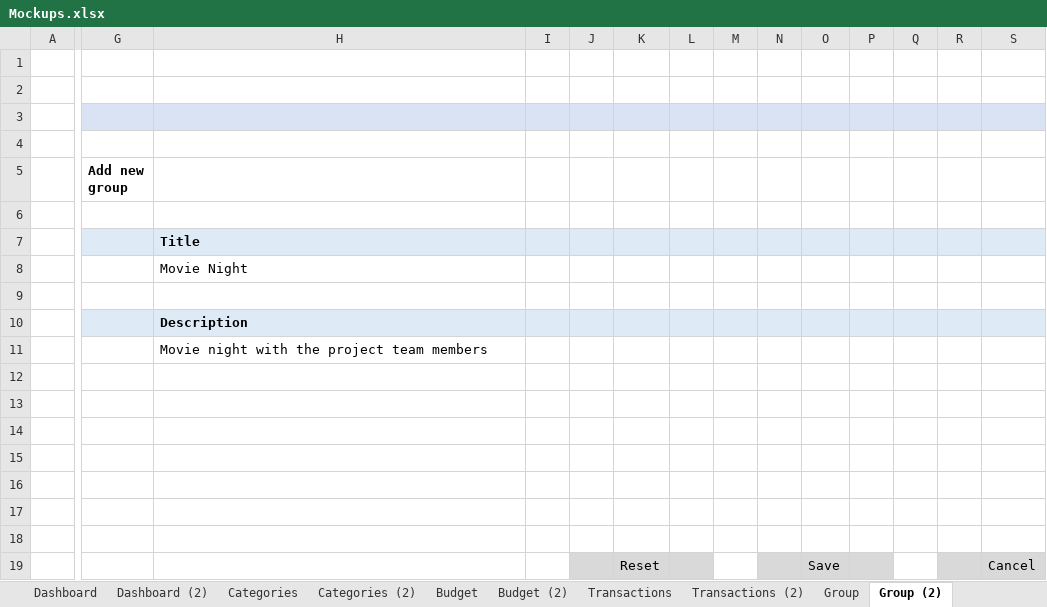
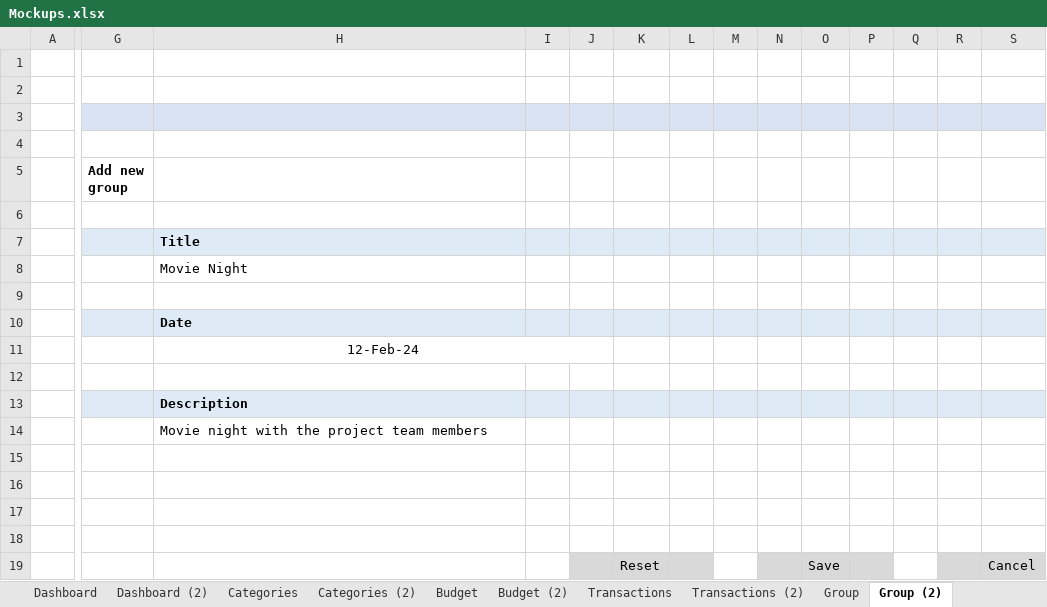
Before and after one commit to SuryawanshiKatUHV/ExpenseTracker, an Excel workbook: docs/Mockups.xlsx, sheet Group (2), drawn as a sheet; only a part is shown, gaps mark what is left out; values as stored, in another font and other column widths than the file's, no borders; the diff covers the shown part only; the diff names each change by its address in the sheet, - before the commit and + after, or states it on an @@ line.

Commit message:
Updated database schema, the event table is now named as User Group

```diff
--- a/docs/Mockups.xlsx (sheet Group (2))
+++ b/docs/Mockups.xlsx (sheet Group (2))
-H10: Description
+H10: Date
-H11: Movie night with the project team members
+H11: 12-Feb-24
-H11 alignment: left
+H11 alignment: center
+H11:J11 merged
-G13:S13 fill: none
+G13:S13 fill: #DEEBF7
-H13: (empty)
+H13: Description
-H14: (empty)
+H14: Movie night with the project team members
```
Also changed, not shown: cell formats elsewhere in this sheet, sheet GroupTransactions, other sheet tabs, charts or pictures, 1 other file.
